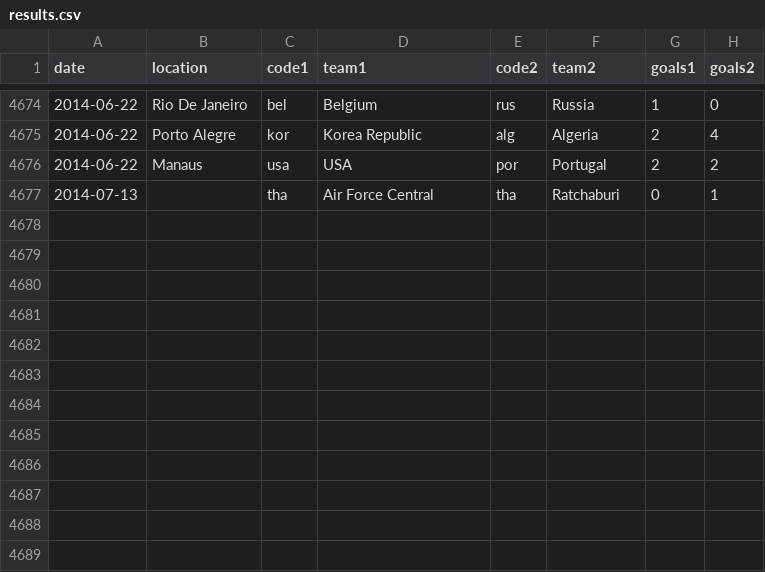
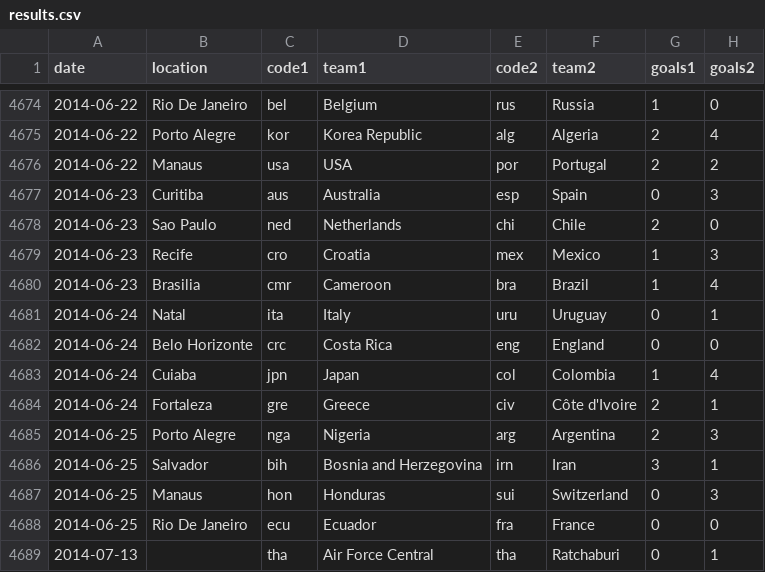
Before and after one commit to DOsinga/football_predictions, a CSV file: results.csv, drawn as a sheet; only a part is shown, gaps mark what is left out; the diff names each change by its address in the sheet, - before the commit and + after, or states it on an @@ line.

```diff
--- a/results.csv
+++ b/results.csv
+row 4677: 2014-06-23 | Curitiba | aus | Australia | esp | Spain | 0 | 3
+row 4678: 2014-06-23 | Sao Paulo | ned | Netherlands | chi | Chile | 2 | 0
+row 4679: 2014-06-23 | Recife | cro | Croatia | mex | Mexico | 1 | 3
+row 4680: 2014-06-23 | Brasilia | cmr | Cameroon | bra | Brazil | 1 | 4
+row 4681: 2014-06-24 | Natal | ita | Italy | uru | Uruguay | 0 | 1
+row 4682: 2014-06-24 | Belo Horizonte | crc | Costa Rica | eng | England | 0 | 0
+row 4683: 2014-06-24 | Cuiaba | jpn | Japan | col | Colombia | 1 | 4
+row 4684: 2014-06-24 | Fortaleza | gre | Greece | civ | Côte d'Ivoire | 2 | 1
+row 4685: 2014-06-25 | Porto Alegre | nga | Nigeria | arg | Argentina | 2 | 3
+row 4686: 2014-06-25 | Salvador | bih | Bosnia and Herzegovina | irn | Iran | 3 | 1
+row 4687: 2014-06-25 | Manaus | hon | Honduras | sui | Switzerland | 0 | 3
+row 4688: 2014-06-25 | Rio De Janeiro | ecu | Ecuador | fra | France | 0 | 0
```
Also changed, not shown: 2 other files.
